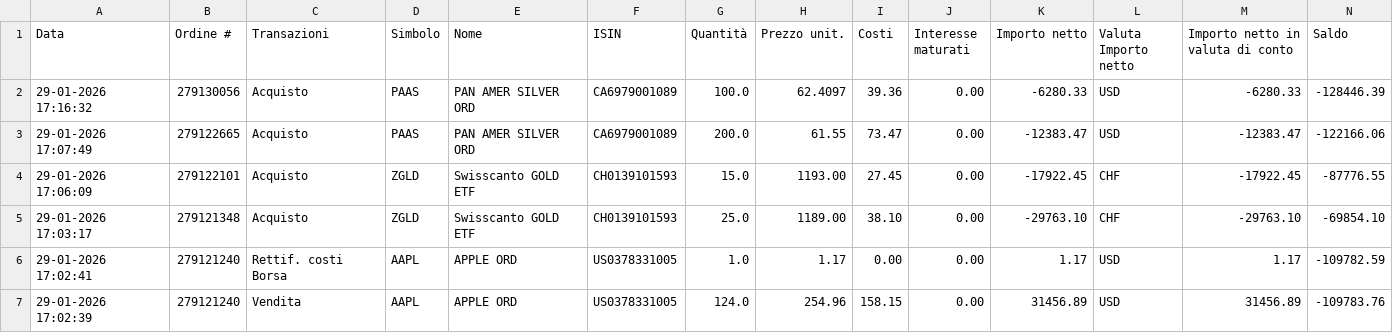
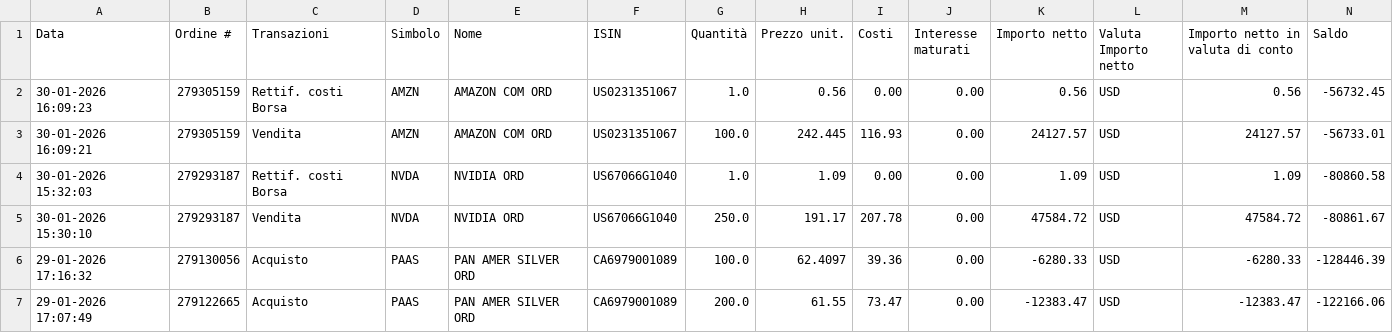
Before and after one commit to rressi/my-portfolio-notebooks, a CSV file: data/transactions-from-01012026-to-30012026.csv (was data/transactions-from-01012026-to-29012026.csv), drawn as a sheet; only a part is shown; the shorter side is filled out with more unchanged rows; rows hold the shown columns only; the diff names each change by its address in the sheet, - before the commit and + after, or states it on an @@ line.

```diff
--- a/data/transactions-from-01012026-to-29012026.csv
+++ b/data/transactions-from-01012026-to-30012026.csv
+row 2: 30-01-2026 16:09:23 | 279305159 | Rettif. costi Borsa | AMZN | AMAZON COM ORD | US0231351067 | 1.0 | 0.56 | 0.00 | 0.00 | 0.56 | USD | 0.56 | -56732.45
+row 3: 30-01-2026 16:09:21 | 279305159 | Vendita | AMZN | AMAZON COM ORD | US0231351067 | 100.0 | 242.445 | 116.93 | 0.00 | 24127.57 | USD | 24127.57 | -56733.01
+row 4: 30-01-2026 15:32:03 | 279293187 | Rettif. costi Borsa | NVDA | NVIDIA ORD | US67066G1040 | 1.0 | 1.09 | 0.00 | 0.00 | 1.09 | USD | 1.09 | -80860.58
+row 5: 30-01-2026 15:30:10 | 279293187 | Vendita | NVDA | NVIDIA ORD | US67066G1040 | 250.0 | 191.17 | 207.78 | 0.00 | 47584.72 | USD | 47584.72 | -80861.67
```
Also changed, not shown: 46 other files.
